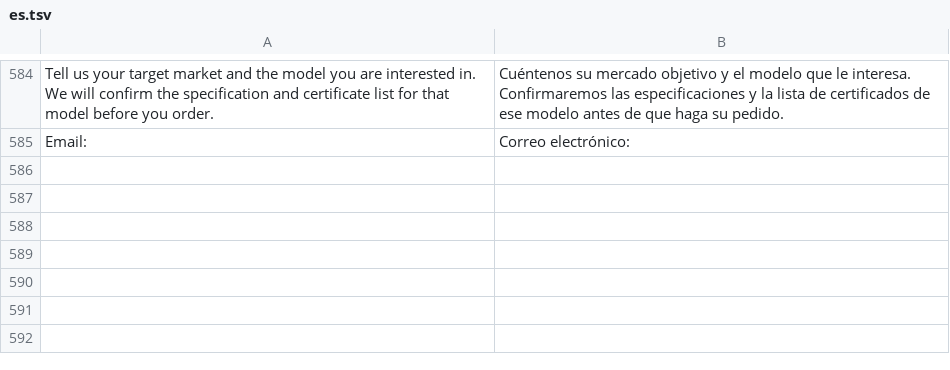
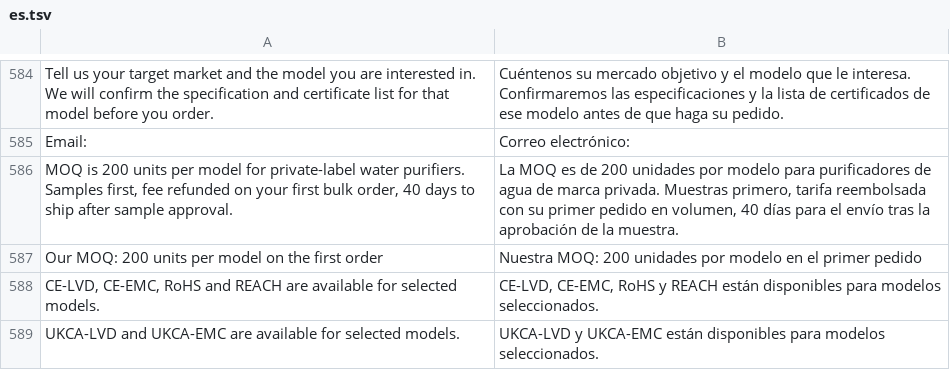
Before and after one commit to ropureoem/ropureoem, a TSV file: scripts/i18n/es.tsv, drawn as a sheet; only a part is shown, gaps mark what is left out; the diff names each change by its address in the sheet, - before the commit and + after, or states it on an @@ line.

```diff
--- a/scripts/i18n/es.tsv
+++ b/scripts/i18n/es.tsv
+row 586: MOQ is 200 units per model for private-label water purifiers. Samples first, fee refunded on your first bulk order, 40 days to ship after sample approval. | La MOQ es de 200 unidades por modelo para purificadores de agua de marca privada. Muestras primero, tarifa reembolsada con su primer pedido en volumen, 40 días para el envío tras la aprobación de la muestra.
+row 587: Our MOQ: 200 units per model on the first order | Nuestra MOQ: 200 unidades por modelo en el primer pedido
+row 588: CE-LVD, CE-EMC, RoHS and REACH are available for selected models. | CE-LVD, CE-EMC, RoHS y REACH están disponibles para modelos seleccionados.
+row 589: UKCA-LVD and UKCA-EMC are available for selected models. | UKCA-LVD y UKCA-EMC están disponibles para modelos seleccionados.
```
Also changed, not shown: 2 other files.
